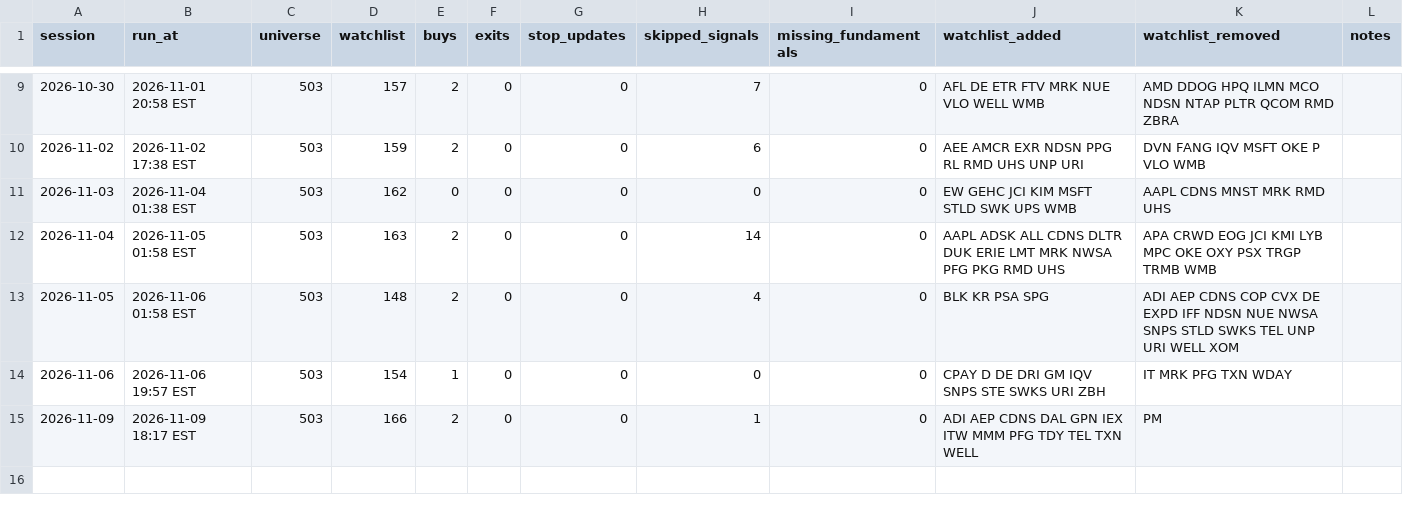
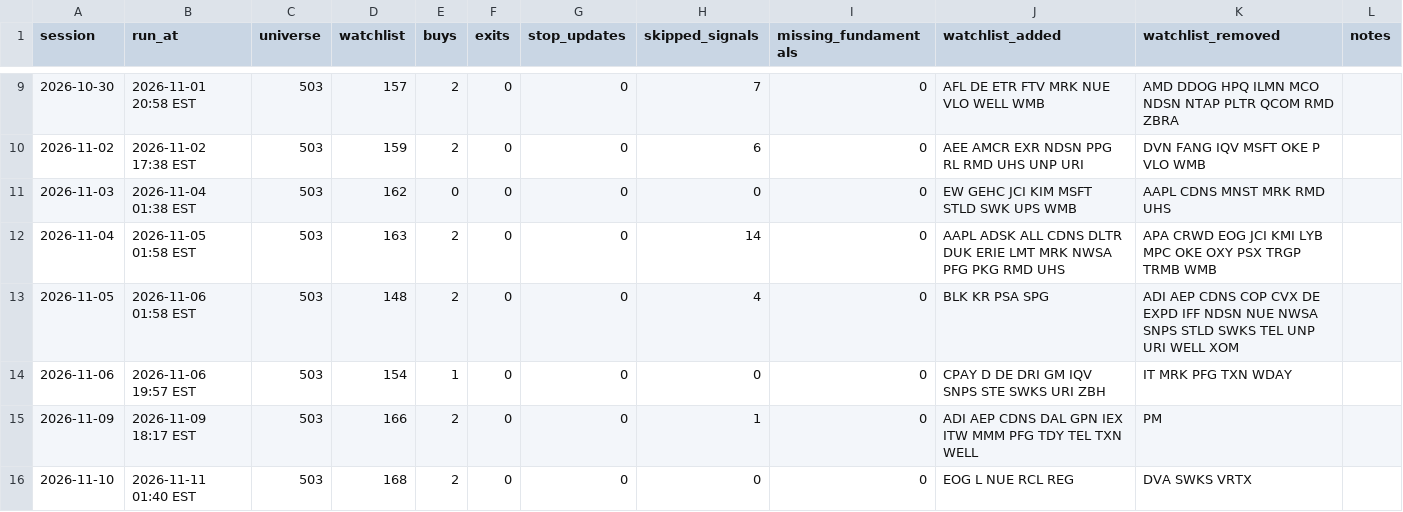
Before and after one commit to bhardwajharsh207/quality-momentum, a CSV file: data/us/runs.csv, drawn as a sheet; only a part is shown, gaps mark what is left out; the diff names each change by its address in the sheet, - before the commit and + after, or states it on an @@ line.

```diff
--- a/data/us/runs.csv
+++ b/data/us/runs.csv
+row 16: 2026-11-10 | 2026-11-11 01:40 EST | 503 | 168 | 2 | 0 | 0 | 0 | 0 | EOG L NUE RCL REG | DVA SWKS VRTX
```
Also changed, not shown: data/us/setups.csv, data/us/signals.csv, 9 other files.
